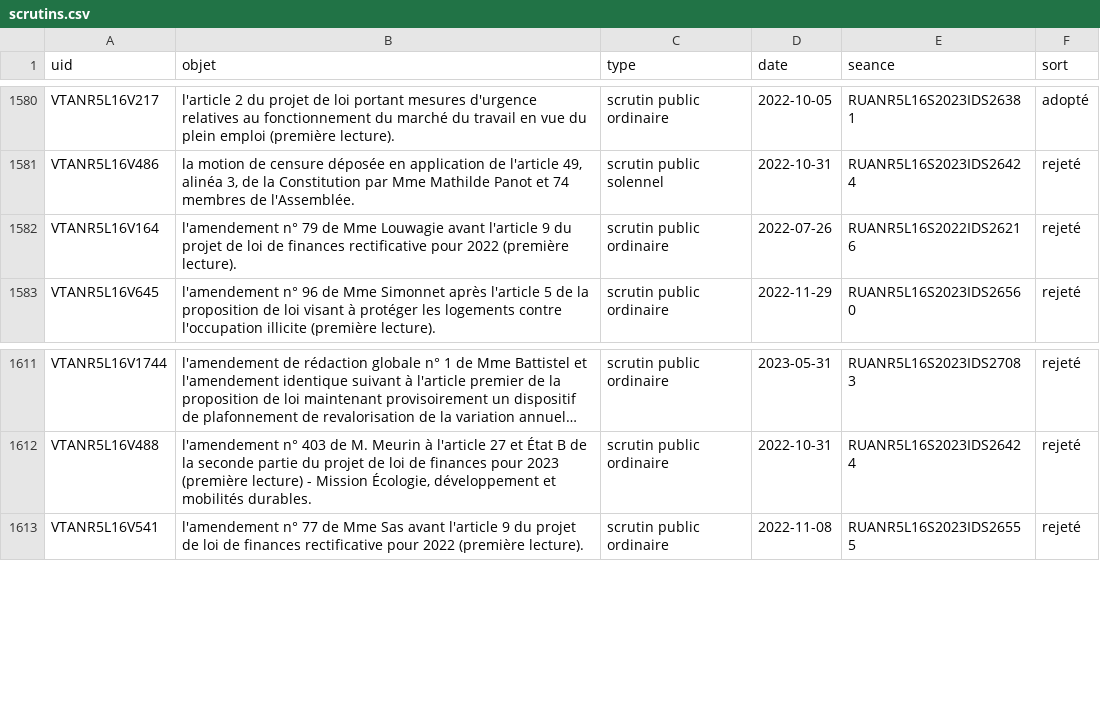
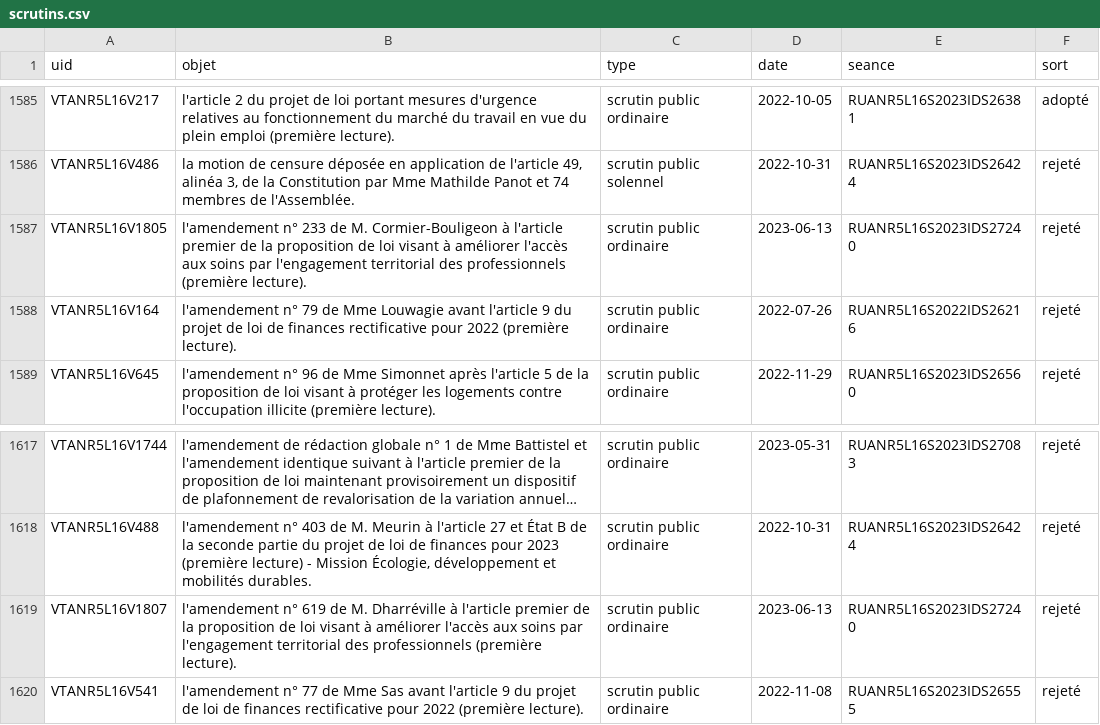
Before and after one commit to taniki/assemblee-nationale, a CSV file: an-l16/out/scrutins.csv, drawn as a sheet; only a part is shown, gaps mark what is left out; long unchanged cells end in …; the diff covers the shown part only; the diff names each change by its address in the sheet, - before the commit and + after, or states it on an @@ line.

```diff
--- a/an-l16/out/scrutins.csv
+++ b/an-l16/out/scrutins.csv
+row 1587: VTANR5L16V1805 | l'amendement n° 233 de M. Cormier-Bouligeon à l'article premier de la proposition de loi visant à améliorer l'accès aux soins par l'engagement territorial des professionnels (première lecture). | scrutin public ordinaire | 2023-06-13 | RUANR5L16S2023IDS27240 | rejeté
+row 1619: VTANR5L16V1807 | l'amendement n° 619 de M. Dharréville à l'article premier de la proposition de loi visant à améliorer l'accès aux soins par l'engagement territorial des professionnels (première lecture). | scrutin public ordinaire | 2023-06-13 | RUANR5L16S2023IDS27240 | rejeté
```
Also changed, not shown: 5 added rows elsewhere in this file, 4 other files.
